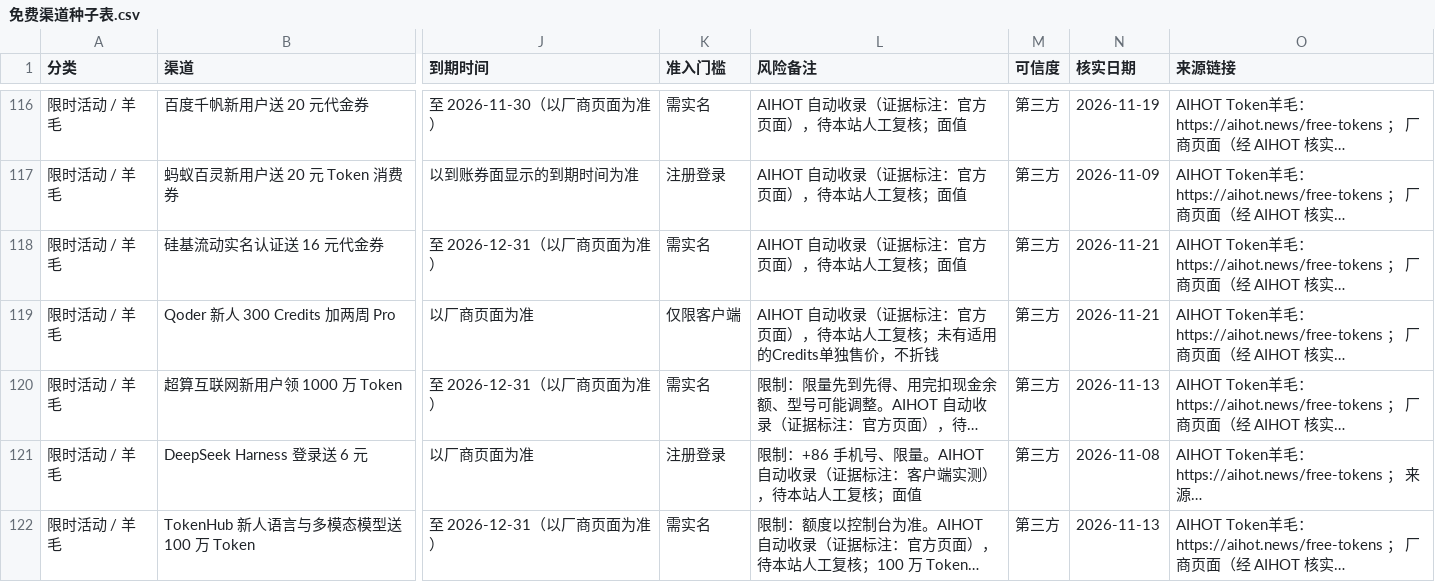
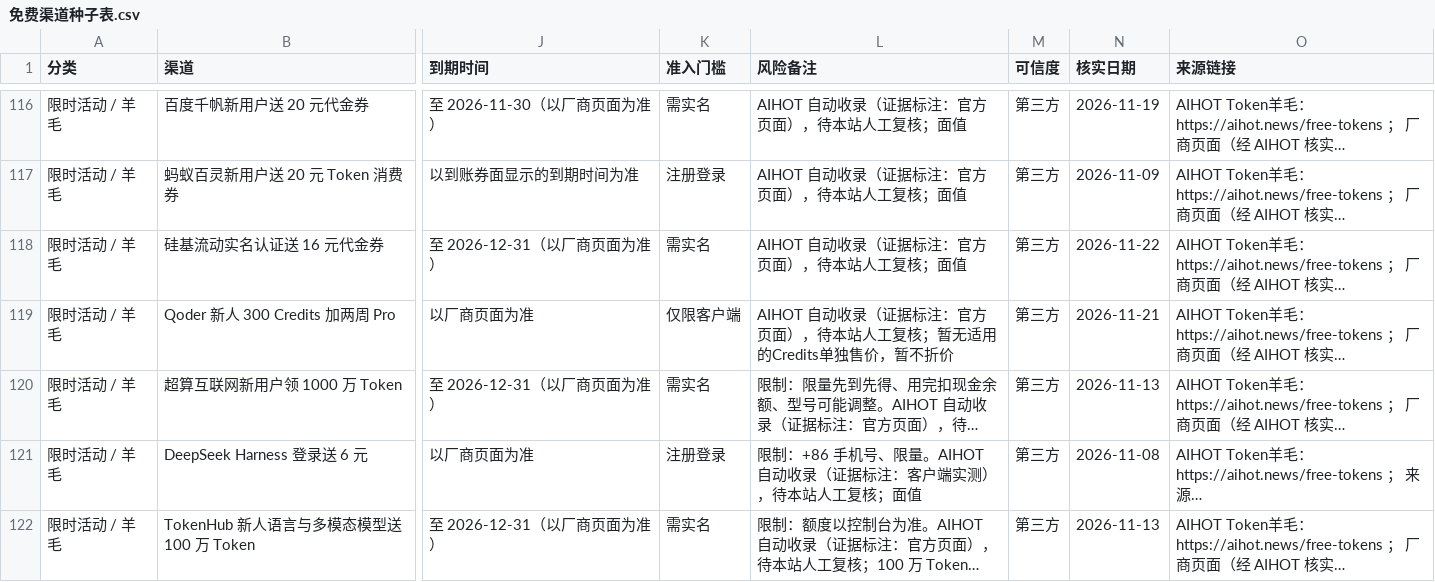
Before and after one commit to lm7644/free-llm-tracker, a CSV file: 免费渠道种子表.csv, drawn as a sheet; only a part is shown, gaps mark what is left out; long unchanged cells end in …; the diff covers the shown part only; the diff names each change by its address in the sheet, - before the commit and + after, or states it on an @@ line.

```diff
--- a/免费渠道种子表.csv
+++ b/免费渠道种子表.csv
-N118 (核实日期): 2026-11-21
+N118 (核实日期): 2026-11-22
-L119 (风险备注): …工复核；未有适用的Credits单独售价，不折钱
+L119 (风险备注): …工复核；暂无适用的Credits单独售价，暂不折价
```
Also changed, not shown: 2 added rows and 63 edited cells elsewhere in this file, 7 other files.
